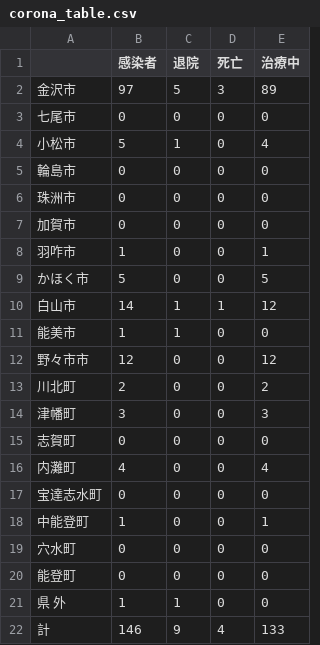
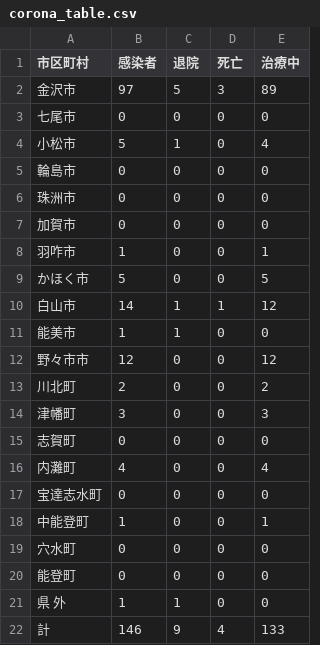
Before and after one commit to Retsuki/covid19-ishikawa-scraper, a CSV file: src/downloads/table_data/corona_table.csv, drawn as a sheet.

```diff
--- a/src/downloads/table_data/corona_table.csv
+++ b/src/downloads/table_data/corona_table.csv
@@ -1,2 +1,2 @@
-　,感染者,退院,死亡,治療中
+市区町村,感染者,退院,死亡,治療中
 金沢市,97,5,3,89
```
Also changed, not shown: 3 other files.
